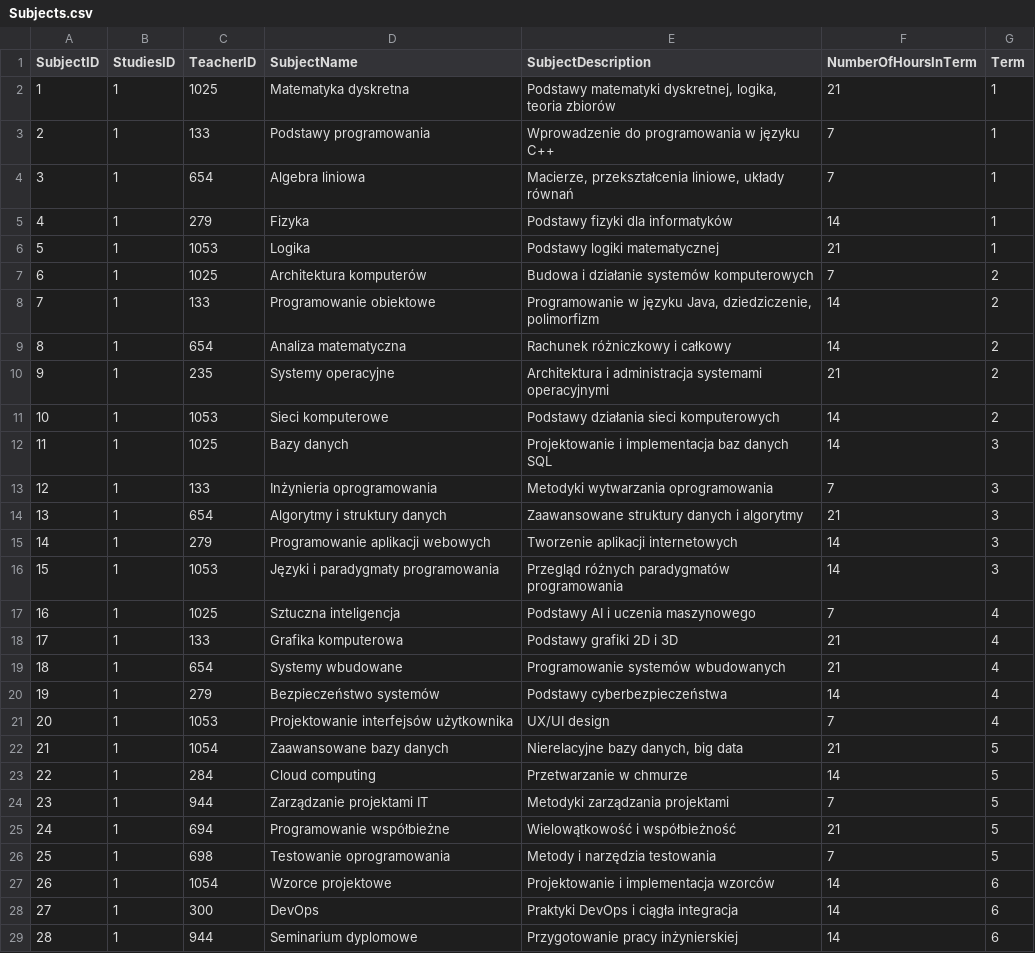
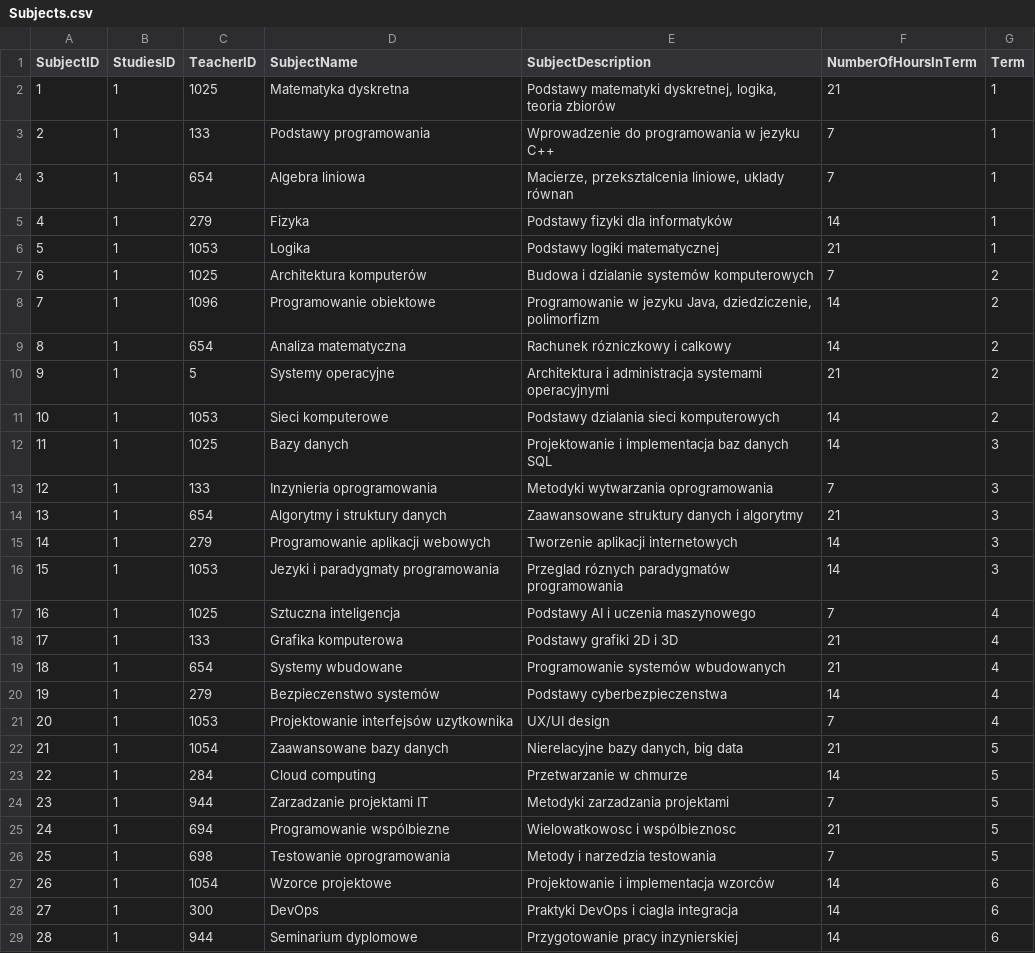
Before and after one commit to Blajszu/College_DataBase_Project, a CSV file: Tables Data/Subjects.csv, drawn as a sheet; only a part is shown; the diff covers the shown part only.

Commit message:
Update Subjects Data

```diff
--- a/Tables Data/Subjects.csv
+++ b/Tables Data/Subjects.csv
@@ -2,16 +2,16 @@ SubjectID,StudiesID,TeacherID,SubjectName,SubjectDescription,NumberOfHoursInTerm
 1,1,1025,Matematyka dyskretna,"Podstawy matematyki dyskretnej, logika, teoria zbiorów",21,1
-2,1,133,Podstawy programowania,Wprowadzenie do programowania w języku C++,7,1
-3,1,654,Algebra liniowa,"Macierze, przekształcenia liniowe, układy równań",7,1
+2,1,133,Podstawy programowania,Wprowadzenie do programowania w jezyku C++,7,1
+3,1,654,Algebra liniowa,"Macierze, przeksztalcenia liniowe, uklady równan",7,1
 4,1,279,Fizyka,Podstawy fizyki dla informatyków,14,1
 5,1,1053,Logika,Podstawy logiki matematycznej,21,1
-6,1,1025,Architektura komputerów,Budowa i działanie systemów komputerowych,7,2
-7,1,133,Programowanie obiektowe,"Programowanie w języku Java, dziedziczenie, polimorfizm",14,2
-8,1,654,Analiza matematyczna,Rachunek różniczkowy i całkowy,14,2
-9,1,235,Systemy operacyjne,Architektura i administracja systemami operacyjnymi,21,2
-10,1,1053,Sieci komputerowe,Podstawy działania sieci komputerowych,14,2
+6,1,1025,Architektura komputerów,Budowa i dzialanie systemów komputerowych,7,2
+7,1,1096,Programowanie obiektowe,"Programowanie w jezyku Java, dziedziczenie, polimorfizm",14,2
+8,1,654,Analiza matematyczna,Rachunek rózniczkowy i calkowy,14,2
+9,1,5,Systemy operacyjne,Architektura i administracja systemami operacyjnymi,21,2
+10,1,1053,Sieci komputerowe,Podstawy dzialania sieci komputerowych,14,2
 11,1,1025,Bazy danych,Projektowanie i implementacja baz danych SQL,14,3
-12,1,133,Inżynieria oprogramowania,Metodyki wytwarzania oprogramowania,7,3
+12,1,133,Inzynieria oprogramowania,Metodyki wytwarzania oprogramowania,7,3
 13,1,654,Algorytmy i struktury danych,Zaawansowane struktury danych i algorytmy,21,3
 14,1,279,Programowanie aplikacji webowych,Tworzenie aplikacji internetowych,14,3
-15,1,1053,Języki i paradygmaty programowania,Przegląd różnych paradygmatów programowania,14,3
+15,1,1053,Jezyki i paradygmaty programowania,Przeglad róznych paradygmatów programowania,14,3
 16,1,1025,Sztuczna inteligencja,Podstawy AI i uczenia maszynowego,7,4
@@ -19,11 +19,11 @@ SubjectID,StudiesID,TeacherID,SubjectName,SubjectDescription,NumberOfHoursInTerm
 18,1,654,Systemy wbudowane,Programowanie systemów wbudowanych,21,4
-19,1,279,Bezpieczeństwo systemów,Podstawy cyberbezpieczeństwa,14,4
-20,1,1053,Projektowanie interfejsów użytkownika,UX/UI design,7,4
+19,1,279,Bezpieczenstwo systemów,Podstawy cyberbezpieczenstwa,14,4
+20,1,1053,Projektowanie interfejsów uzytkownika,UX/UI design,7,4
 21,1,1054,Zaawansowane bazy danych,"Nierelacyjne bazy danych, big data",21,5
 22,1,284,Cloud computing,Przetwarzanie w chmurze,14,5
-23,1,944,Zarządzanie projektami IT,Metodyki zarządzania projektami,7,5
-24,1,694,Programowanie współbieżne,Wielowątkowość i współbieżność,21,5
-25,1,698,Testowanie oprogramowania,Metody i narzędzia testowania,7,5
+23,1,944,Zarzadzanie projektami IT,Metodyki zarzadzania projektami,7,5
+24,1,694,Programowanie wspólbiezne,Wielowatkowosc i wspólbieznosc,21,5
+25,1,698,Testowanie oprogramowania,Metody i narzedzia testowania,7,5
 26,1,1054,Wzorce projektowe,Projektowanie i implementacja wzorców,14,6
-27,1,300,DevOps,Praktyki DevOps i ciągła integracja,14,6
-28,1,944,Seminarium dyplomowe,Przygotowanie pracy inżynierskiej,14,6
+27,1,300,DevOps,Praktyki DevOps i ciagla integracja,14,6
+28,1,944,Seminarium dyplomowe,Przygotowanie pracy inzynierskiej,14,6
```
Also changed, not shown: 140 edited cells elsewhere in this file.
